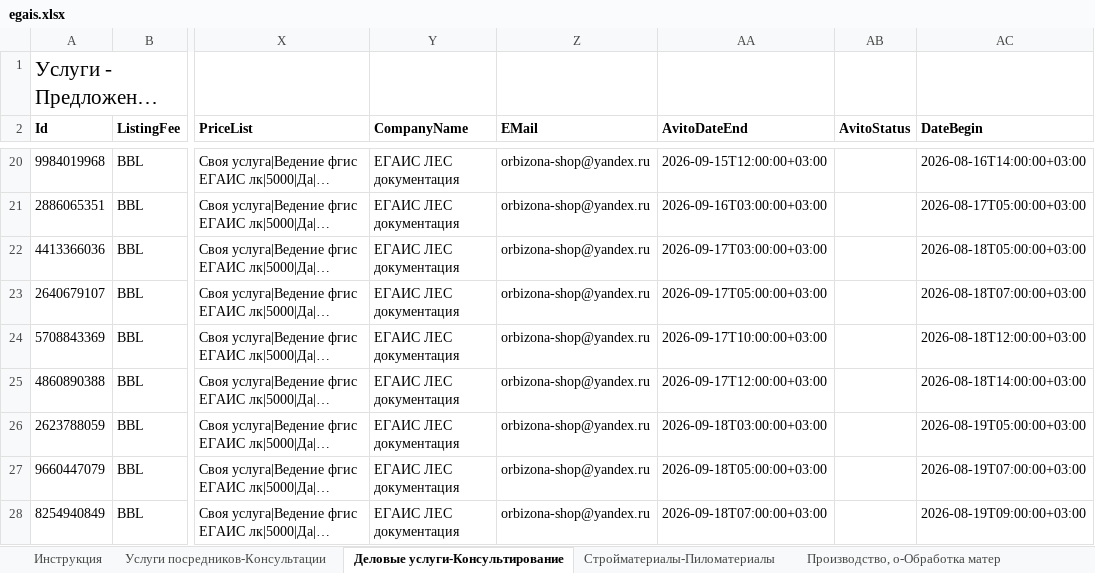
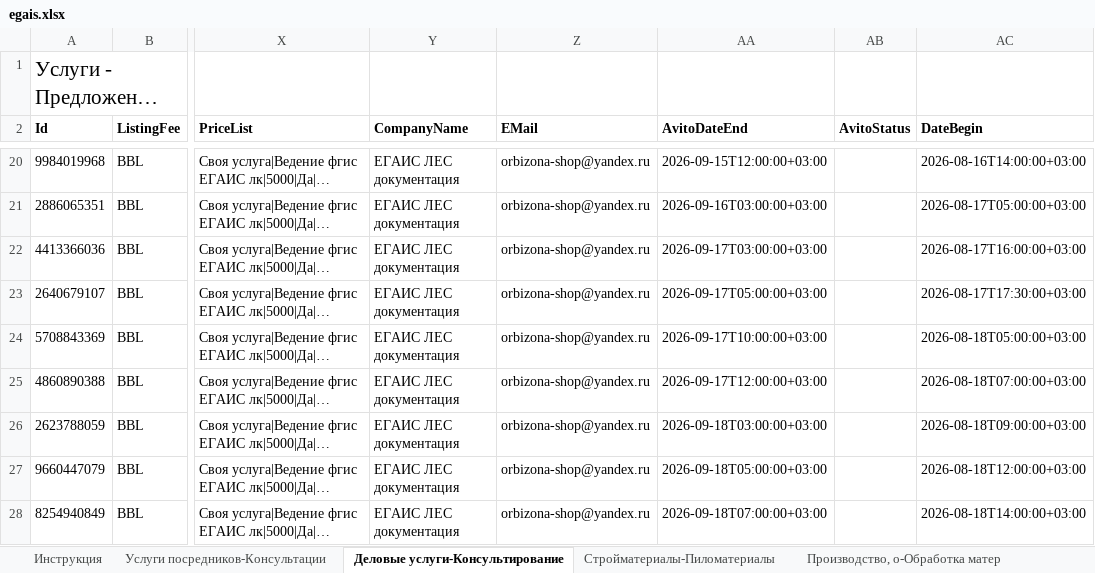
Before and after one commit to Harmageddon14/avito-feeds, an Excel workbook: egais.xlsx, sheet Деловые услуги-Консультирование, drawn as a sheet; only a part is shown, gaps mark what is left out; long unchanged cells end in …; values as stored, in another font and other column widths than the file's, no borders; the diff names each change by its address in the sheet, - before the commit and + after, or states it on an @@ line.

```diff
--- a/egais.xlsx (sheet Деловые услуги-Консультирование)
+++ b/egais.xlsx (sheet Деловые услуги-Консультирование)
-AC22 (DateBegin): 2026-08-18T05:00:00+03:00
+AC22 (DateBegin): 2026-08-17T16:00:00+03:00
-AC23 (DateBegin): 2026-08-18T07:00:00+03:00
+AC23 (DateBegin): 2026-08-17T17:30:00+03:00
-AC24 (DateBegin): 2026-08-18T12:00:00+03:00
+AC24 (DateBegin): 2026-08-18T05:00:00+03:00
-AC25 (DateBegin): 2026-08-18T14:00:00+03:00
+AC25 (DateBegin): 2026-08-18T07:00:00+03:00
-AC26 (DateBegin): 2026-08-19T05:00:00+03:00
+AC26 (DateBegin): 2026-08-18T09:00:00+03:00
-AC27 (DateBegin): 2026-08-19T07:00:00+03:00
+AC27 (DateBegin): 2026-08-18T12:00:00+03:00
-AC28 (DateBegin): 2026-08-19T09:00:00+03:00
+AC28 (DateBegin): 2026-08-18T14:00:00+03:00
```
Also changed, not shown: sheet Стройматериалы-Пиломатериалы.
